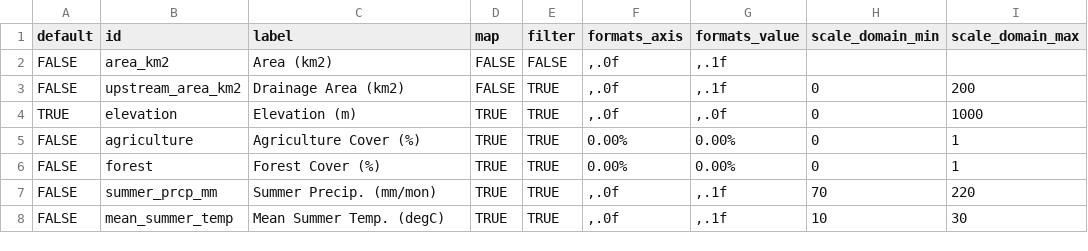
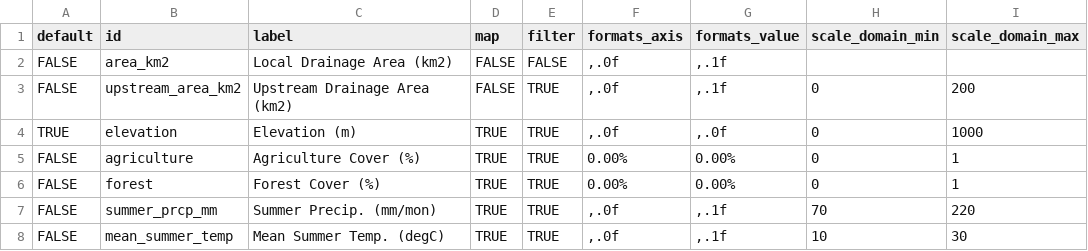
Before and after one commit to walkerjeffd/ice-northeast, a CSV file: scripts/r/variables.csv, drawn as a sheet; only a part is shown; the diff names each change by its address in the sheet, - before the commit and + after, or states it on an @@ line.

Commit message:
change upstream area variable label

```diff
--- a/scripts/r/variables.csv
+++ b/scripts/r/variables.csv
-C2 (label): Area (km2)
+C2 (label): Local Drainage Area (km2)
-C3 (label): Drainage Area (km2)
+C3 (label): Upstream Drainage Area (km2)
```
